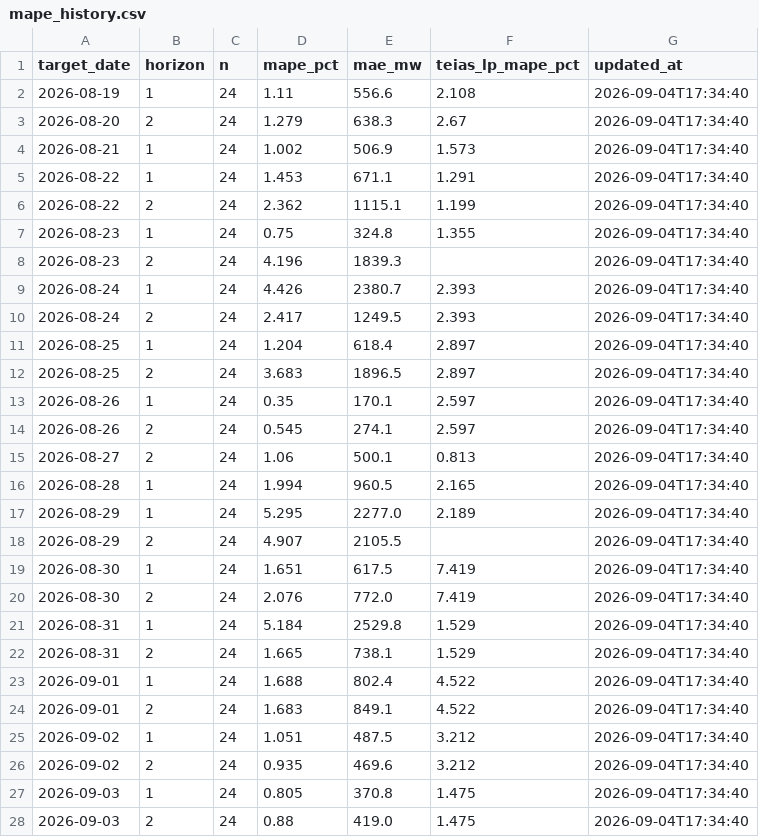
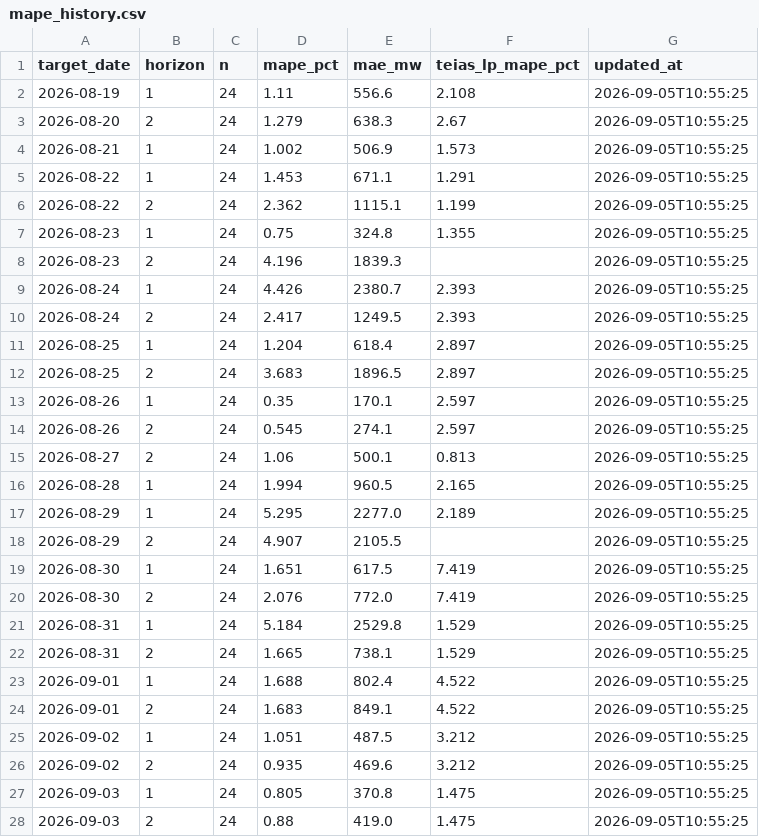
Before and after one commit to dattik12/turkiye-t2-daysahead, a CSV file: data/results/mape_history.csv, drawn as a sheet; only a part is shown; the diff covers the shown part only.

```diff
--- a/data/results/mape_history.csv
+++ b/data/results/mape_history.csv
@@ -1,28 +1,28 @@
 target_date,horizon,n,mape_pct,mae_mw,teias_lp_mape_pct,updated_at
-2026-08-19,1,24,1.11,556.6,2.108,2026-09-04T17:34:40
-2026-08-20,2,24,1.279,638.3,2.67,2026-09-04T17:34:40
-2026-08-21,1,24,1.002,506.9,1.573,2026-09-04T17:34:40
-2026-08-22,1,24,1.453,671.1,1.291,2026-09-04T17:34:40
-2026-08-22,2,24,2.362,1115.1,1.199,2026-09-04T17:34:40
-2026-08-23,1,24,0.75,324.8,1.355,2026-09-04T17:34:40
-2026-08-23,2,24,4.196,1839.3,,2026-09-04T17:34:40
-2026-08-24,1,24,4.426,2380.7,2.393,2026-09-04T17:34:40
-2026-08-24,2,24,2.417,1249.5,2.393,2026-09-04T17:34:40
-2026-08-25,1,24,1.204,618.4,2.897,2026-09-04T17:34:40
-2026-08-25,2,24,3.683,1896.5,2.897,2026-09-04T17:34:40
-2026-08-26,1,24,0.35,170.1,2.597,2026-09-04T17:34:40
-2026-08-26,2,24,0.545,274.1,2.597,2026-09-04T17:34:40
-2026-08-27,2,24,1.06,500.1,0.813,2026-09-04T17:34:40
-2026-08-28,1,24,1.994,960.5,2.165,2026-09-04T17:34:40
-2026-08-29,1,24,5.295,2277.0,2.189,2026-09-04T17:34:40
-2026-08-29,2,24,4.907,2105.5,,2026-09-04T17:34:40
-2026-08-30,1,24,1.651,617.5,7.419,2026-09-04T17:34:40
-2026-08-30,2,24,2.076,772.0,7.419,2026-09-04T17:34:40
-2026-08-31,1,24,5.184,2529.8,1.529,2026-09-04T17:34:40
-2026-08-31,2,24,1.665,738.1,1.529,2026-09-04T17:34:40
-2026-09-01,1,24,1.688,802.4,4.522,2026-09-04T17:34:40
-2026-09-01,2,24,1.683,849.1,4.522,2026-09-04T17:34:40
-2026-09-02,1,24,1.051,487.5,3.212,2026-09-04T17:34:40
-2026-09-02,2,24,0.935,469.6,3.212,2026-09-04T17:34:40
-2026-09-03,1,24,0.805,370.8,1.475,2026-09-04T17:34:40
-2026-09-03,2,24,0.88,419.0,1.475,2026-09-04T17:34:40
+2026-08-19,1,24,1.11,556.6,2.108,2026-09-05T10:55:25
+2026-08-20,2,24,1.279,638.3,2.67,2026-09-05T10:55:25
+2026-08-21,1,24,1.002,506.9,1.573,2026-09-05T10:55:25
+2026-08-22,1,24,1.453,671.1,1.291,2026-09-05T10:55:25
+2026-08-22,2,24,2.362,1115.1,1.199,2026-09-05T10:55:25
+2026-08-23,1,24,0.75,324.8,1.355,2026-09-05T10:55:25
+2026-08-23,2,24,4.196,1839.3,,2026-09-05T10:55:25
+2026-08-24,1,24,4.426,2380.7,2.393,2026-09-05T10:55:25
+2026-08-24,2,24,2.417,1249.5,2.393,2026-09-05T10:55:25
+2026-08-25,1,24,1.204,618.4,2.897,2026-09-05T10:55:25
+2026-08-25,2,24,3.683,1896.5,2.897,2026-09-05T10:55:25
+2026-08-26,1,24,0.35,170.1,2.597,2026-09-05T10:55:25
+2026-08-26,2,24,0.545,274.1,2.597,2026-09-05T10:55:25
+2026-08-27,2,24,1.06,500.1,0.813,2026-09-05T10:55:25
+2026-08-28,1,24,1.994,960.5,2.165,2026-09-05T10:55:25
+2026-08-29,1,24,5.295,2277.0,2.189,2026-09-05T10:55:25
+2026-08-29,2,24,4.907,2105.5,,2026-09-05T10:55:25
+2026-08-30,1,24,1.651,617.5,7.419,2026-09-05T10:55:25
+2026-08-30,2,24,2.076,772.0,7.419,2026-09-05T10:55:25
+2026-08-31,1,24,5.184,2529.8,1.529,2026-09-05T10:55:25
+2026-08-31,2,24,1.665,738.1,1.529,2026-09-05T10:55:25
+2026-09-01,1,24,1.688,802.4,4.522,2026-09-05T10:55:25
+2026-09-01,2,24,1.683,849.1,4.522,2026-09-05T10:55:25
+2026-09-02,1,24,1.051,487.5,3.212,2026-09-05T10:55:25
+2026-09-02,2,24,0.935,469.6,3.212,2026-09-05T10:55:25
+2026-09-03,1,24,0.805,370.8,1.475,2026-09-05T10:55:25
+2026-09-03,2,24,0.88,419.0,1.475,2026-09-05T10:55:25
```
Also changed, not shown: 2 added rows elsewhere in this file, data/results/forecast_results.csv, 4 other files.
